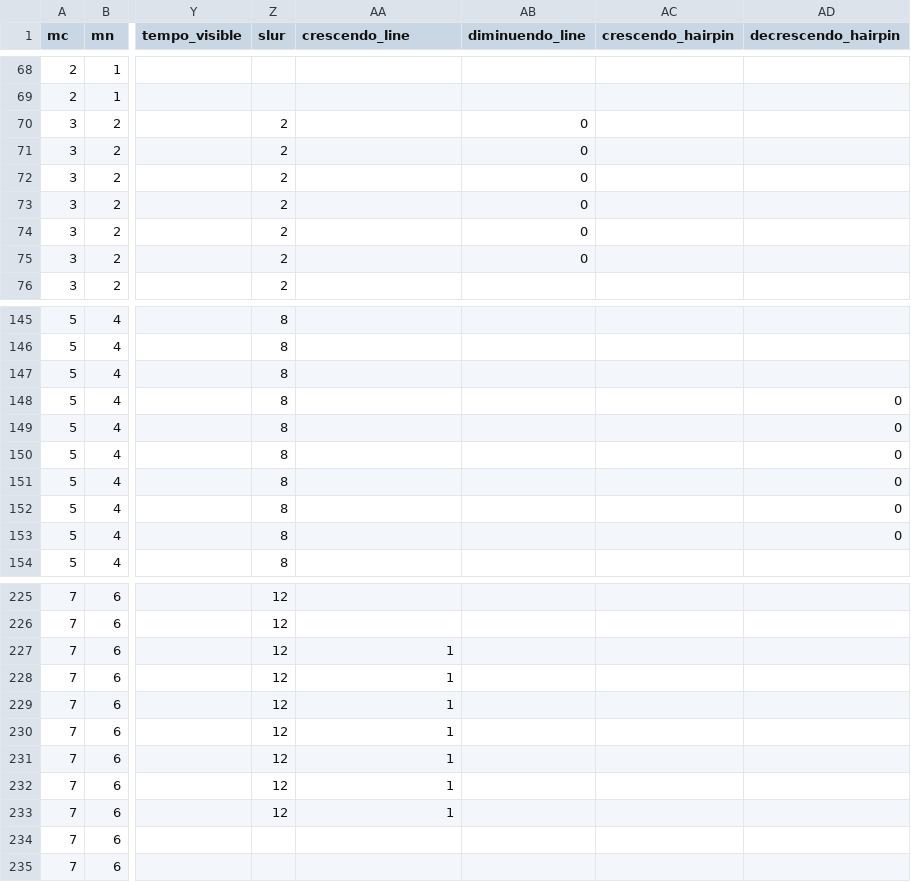
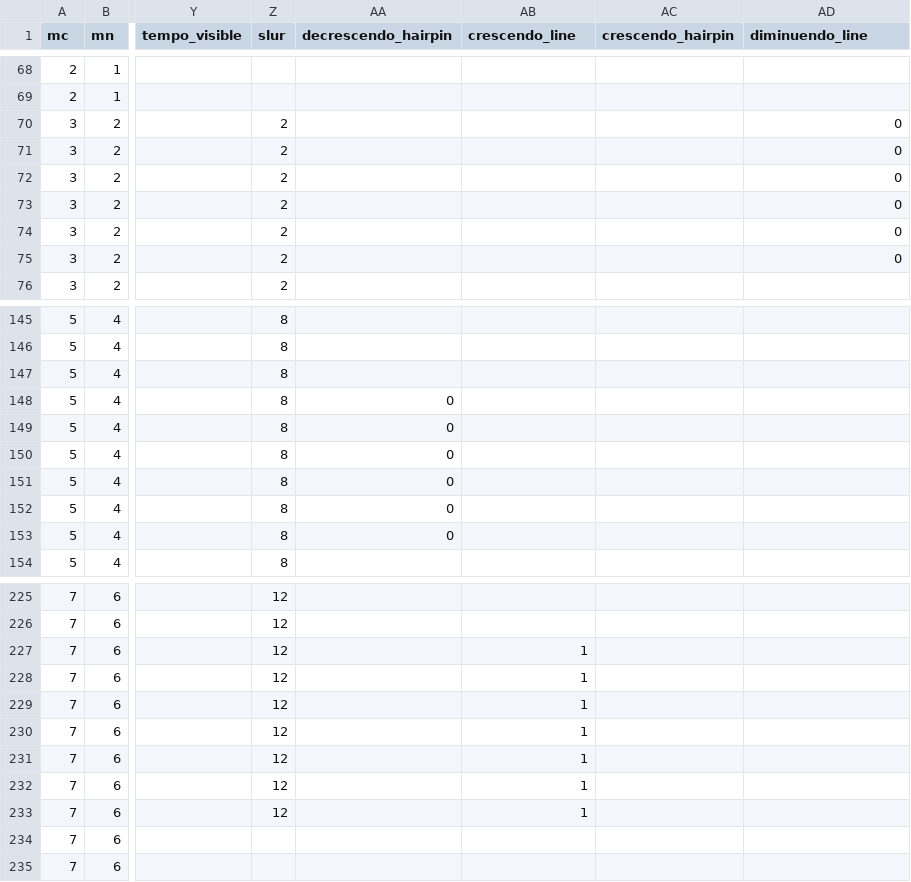
Before and after one commit to DCMLab/handel_keyboard, a TSV file: chords/hwv430d_Grobschmied_Var3.chords.tsv, drawn as a sheet; only a part is shown, gaps mark what is left out; the diff covers the shown part only; the diff names each change by its address in the sheet, - before the commit and + after, or states it on an @@ line.

```diff
--- a/chords/hwv430d_Grobschmied_Var3.chords.tsv
+++ b/chords/hwv430d_Grobschmied_Var3.chords.tsv
-AA1: crescendo_line
+AA1: decrescendo_hairpin
-AB1: diminuendo_line
+AB1: crescendo_line
-AD1: decrescendo_hairpin
+AD1: diminuendo_line
-AB70:AB75 (crescendo_line): 0
+AB70:AB75 (crescendo_line): (empty)
-AD70:AD75 (diminuendo_line): (empty)
+AD70:AD75 (diminuendo_line): 0
-AA148:AA153 (decrescendo_hairpin): (empty)
+AA148:AA153 (decrescendo_hairpin): 0
-AD148:AD153 (diminuendo_line): 0
+AD148:AD153 (diminuendo_line): (empty)
-AA227:AA233 (decrescendo_hairpin): 1
+AA227:AA233 (decrescendo_hairpin): (empty)
-AB227:AB233 (crescendo_line): (empty)
+AB227:AB233 (crescendo_line): 1
```
Also changed, not shown: 82 edited cells elsewhere in this file, chords/hwv430d_Grobschmied_Aria.chords.tsv, chords/hwv430d_Grobschmied_Var1.chords.tsv, 40 other files.
